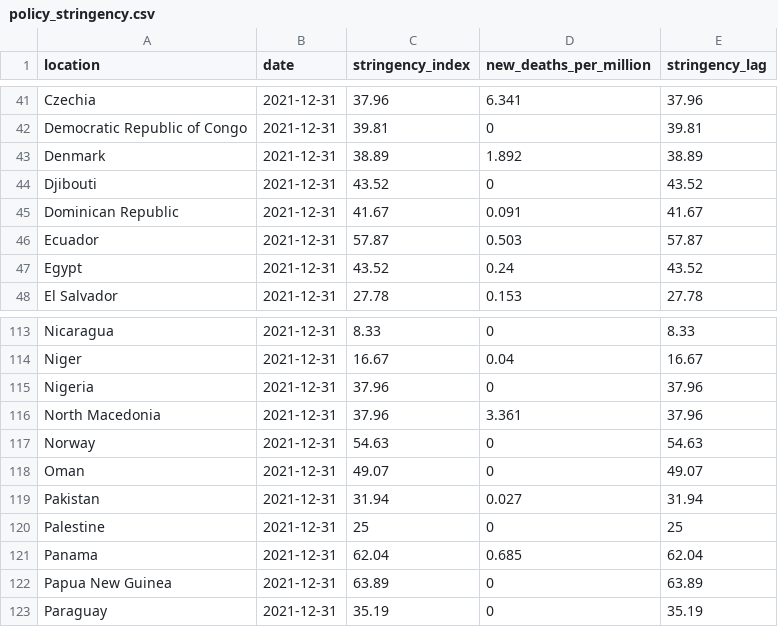
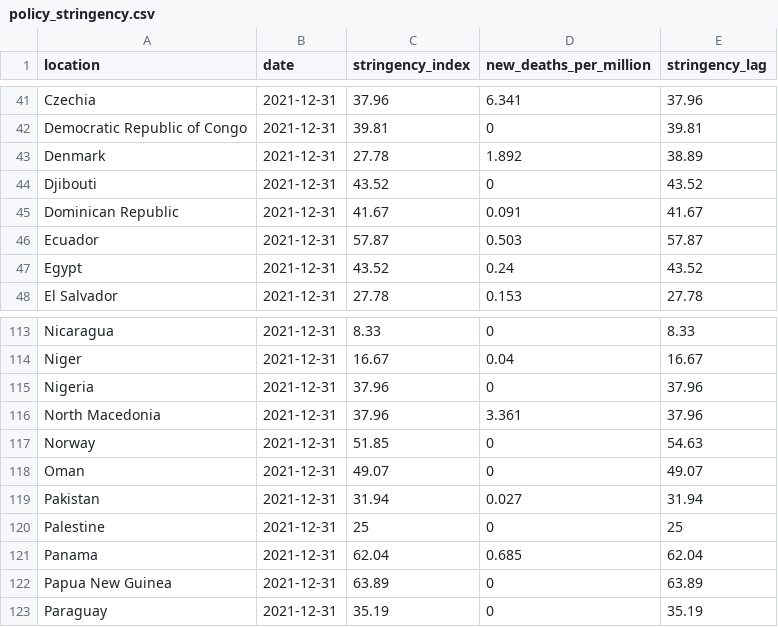
Before and after one commit to pixgarden/scrape-automation, a CSV file: policy_stringency.csv, drawn as a sheet; only a part is shown, gaps mark what is left out.

```diff
--- a/policy_stringency.csv
+++ b/policy_stringency.csv
@@ -42,3 +42,3 @@ Czechia,2021-12-31,37.96,6.341,37.96
 Democratic Republic of Congo,2021-12-31,39.81,0,39.81
-Denmark,2021-12-31,38.89,1.892,38.89
+Denmark,2021-12-31,27.78,1.892,38.89
 Djibouti,2021-12-31,43.52,0,43.52
@@ -116,3 +116,3 @@ Nigeria,2021-12-31,37.96,0,37.96
 North Macedonia,2021-12-31,37.96,3.361,37.96
-Norway,2021-12-31,54.63,0,54.63
+Norway,2021-12-31,51.85,0,54.63
 Oman,2021-12-31,49.07,0,49.07
```
Also changed, not shown: 1 other file.
